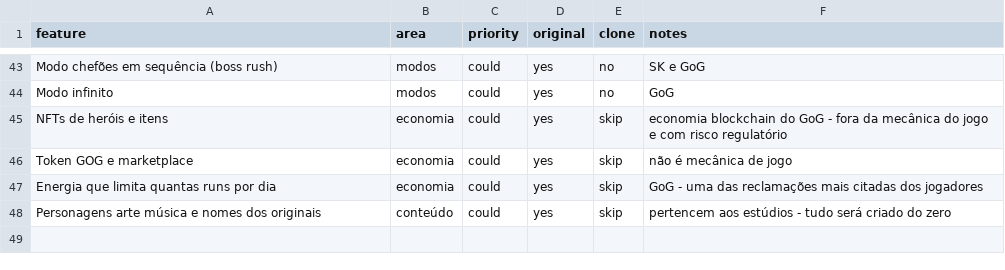
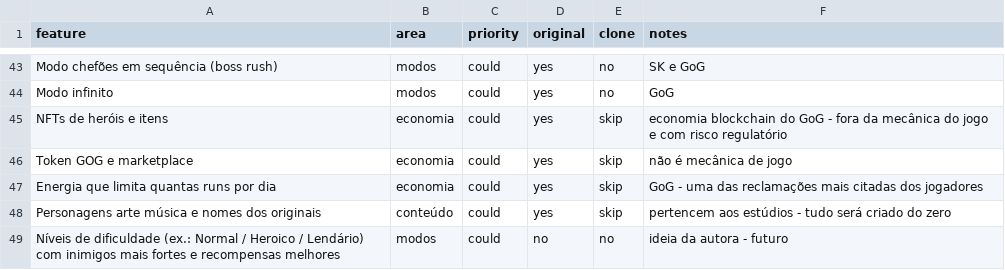
Before and after one commit to amazingmko/jogo-masmorra, a CSV file: replica/features.csv, drawn as a sheet; only a part is shown, gaps mark what is left out.

```diff
--- a/replica/features.csv
+++ b/replica/features.csv
@@ -48 +48,2 @@ Energia que limita quantas runs por dia,economia,could,yes,skip,GoG - uma das re
 Personagens arte música e nomes dos originais,conteúdo,could,yes,skip,pertencem aos estúdios - tudo será criado do zero
+Níveis de dificuldade (ex.: Normal / Heroico / Lendário) com inimigos mais fortes e recompensas melhores,modos,could,no,no,ideia da autora - futuro
```
